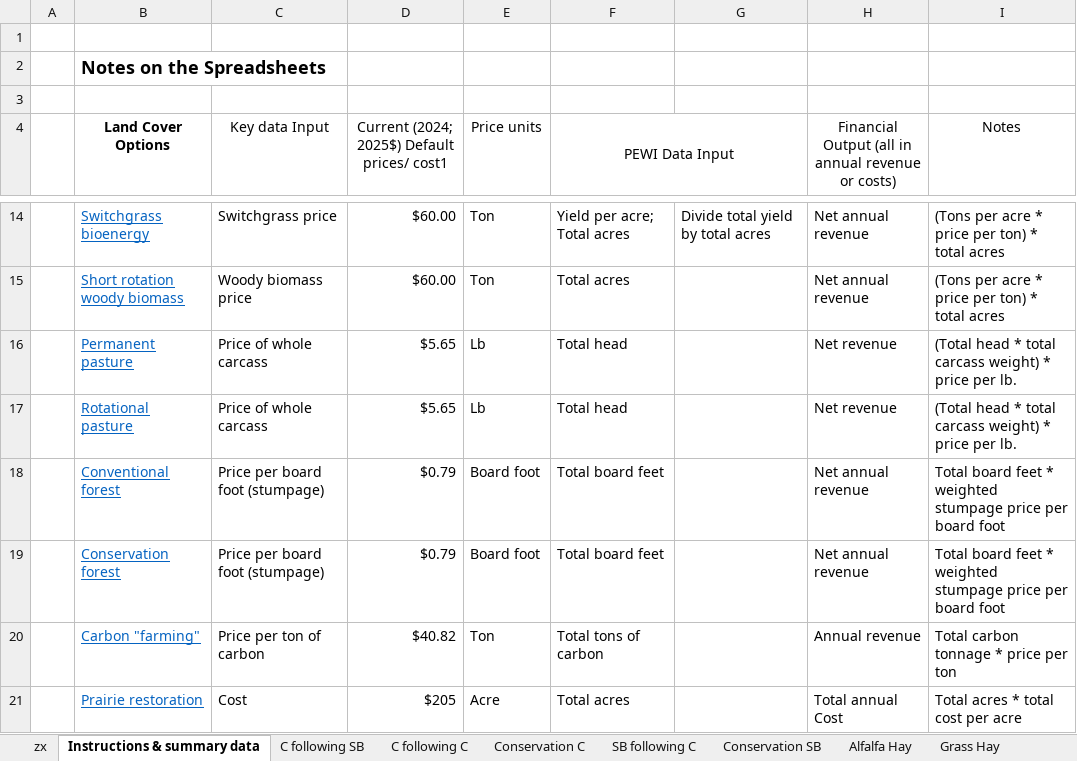
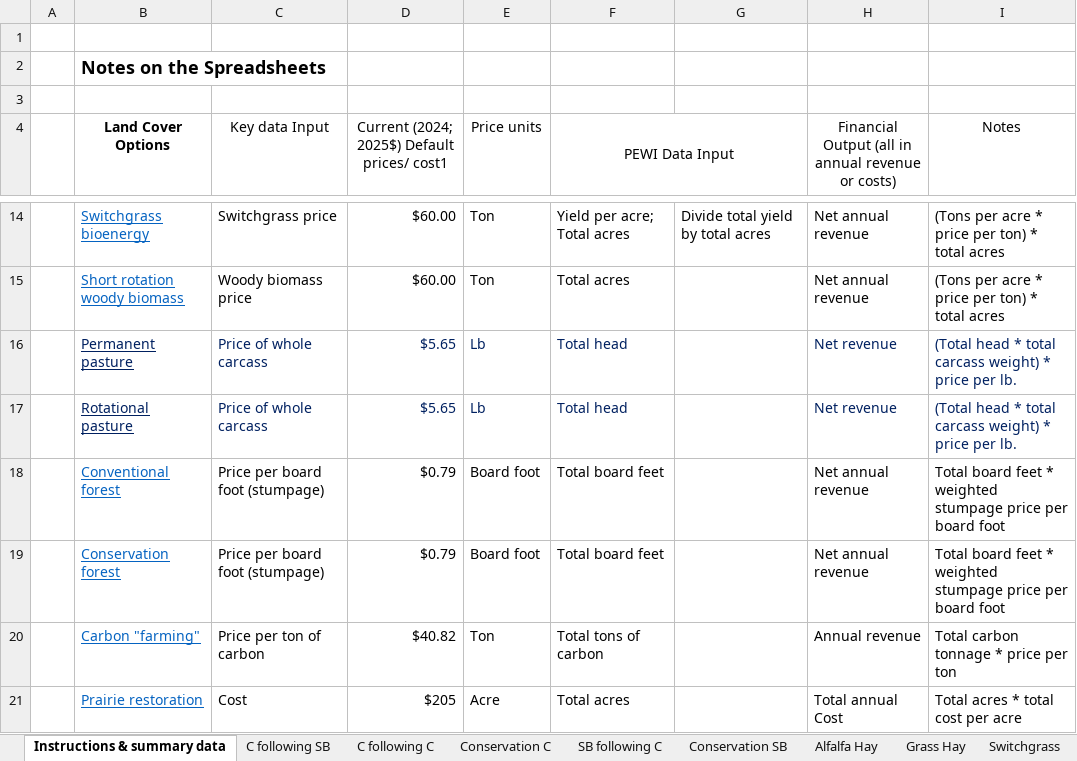
Before and after one commit to LESEM-PEWI/PEWI-People-in-Ecosystem-and-Watershed-Integration, an Excel workbook: PEWI Budgets 2024$ - 2025$ (021425).xlsx, sheet Instructions & summary data, drawn as a sheet; only a part is shown, gaps mark what is left out; values as stored, in another font and other column widths than the file's, no borders; the diff names each change by its address in the sheet, - before the commit and + after, or states it on an @@ line.

```diff
--- a/PEWI Budgets 2024$ - 2025$ (021425).xlsx (sheet Instructions & summary data)
+++ b/PEWI Budgets 2024$ - 2025$ (021425).xlsx (sheet Instructions & summary data)
-sheet tab: zx
-B16:B17 text colour: #0563C1
+B16:B17 text colour: #002060
-C16:F17 text colour: black
+C16:F17 text colour: #002060
-H16:I17 text colour: black
+H16:I17 text colour: #002060
```
Also changed, not shown: sheet SB following C, sheet Conservation SB, sheet Conservation C, sheet C following C, sheet Grass Hay, sheet Alfalfa Hay, 1 other file.
